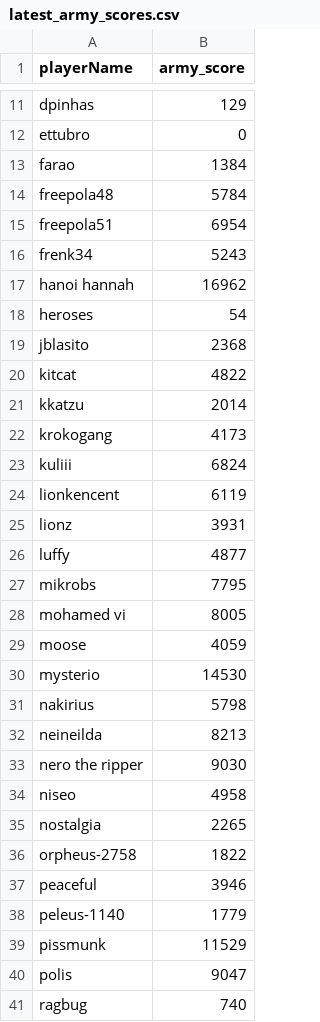
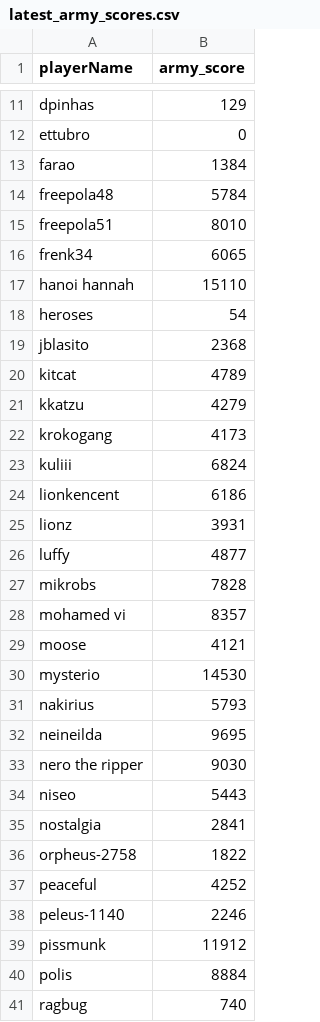
Before and after one commit to Sawm98/RoA, a CSV file: data/latest_army_scores.csv, drawn as a sheet; only a part is shown, gaps mark what is left out; the diff covers the shown part only.

```diff
--- a/data/latest_army_scores.csv
+++ b/data/latest_army_scores.csv
@@ -14,28 +14,28 @@ farao,1384
 freepola48,5784
-freepola51,6954
-frenk34,5243
-hanoi hannah,16962
+freepola51,8010
+frenk34,6065
+hanoi hannah,15110
 heroses,54
 jblasito,2368
-kitcat,4822
-kkatzu,2014
+kitcat,4789
+kkatzu,4279
 krokogang,4173
 kuliii,6824
-lionkencent,6119
+lionkencent,6186
 lionz,3931
 luffy,4877
-mikrobs,7795
-mohamed vi,8005
-moose,4059
+mikrobs,7828
+mohamed vi,8357
+moose,4121
 mysterio,14530
-nakirius,5798
-neineilda,8213
+nakirius,5793
+neineilda,9695
 nero the ripper,9030
-niseo,4958
-nostalgia,2265
+niseo,5443
+nostalgia,2841
 orpheus-2758,1822
-peaceful,3946
-peleus-1140,1779
-pissmunk,11529
-polis,9047
+peaceful,4252
+peleus-1140,2246
+pissmunk,11912
+polis,8884
 ragbug,740
```
Also changed, not shown: 16 edited cells elsewhere in this file.
